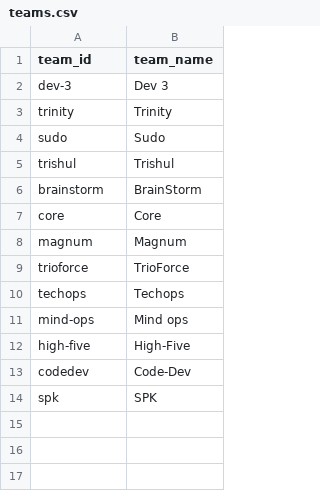
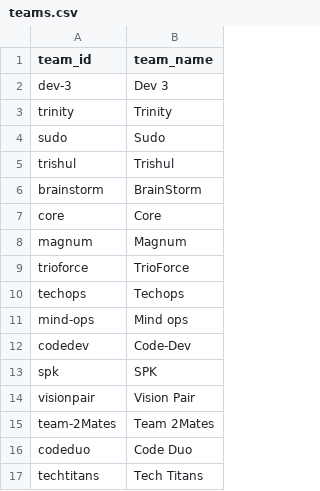
Before and after one commit to SathOps/Activity-Tracker, a CSV file: frontend/public/assets/teams.csv, drawn as a sheet; removed rows and columns are numbered as before the commit, all else as after; the diff names each change by its address in the sheet, - before the commit and + after, or states it on an @@ line.

```diff
--- a/frontend/public/assets/teams.csv
+++ b/frontend/public/assets/teams.csv
-row 12: high-five | High-Five
+row 14: visionpair | Vision Pair
+row 15: team-2Mates | Team 2Mates
+row 16: codeduo | Code Duo
+row 17: techtitans | Tech Titans
```
Also changed, not shown: frontend/public/assets/team_members.csv, 27 other files.
